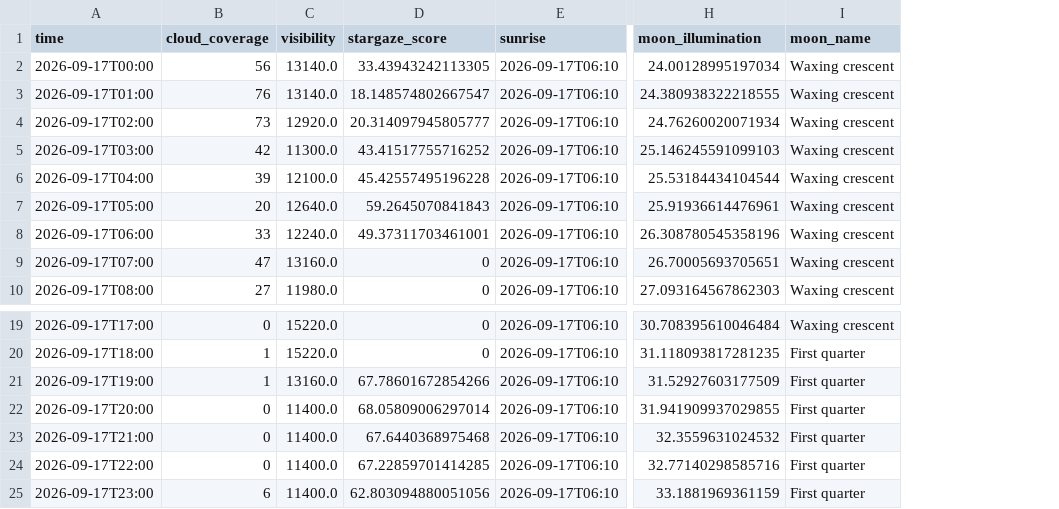
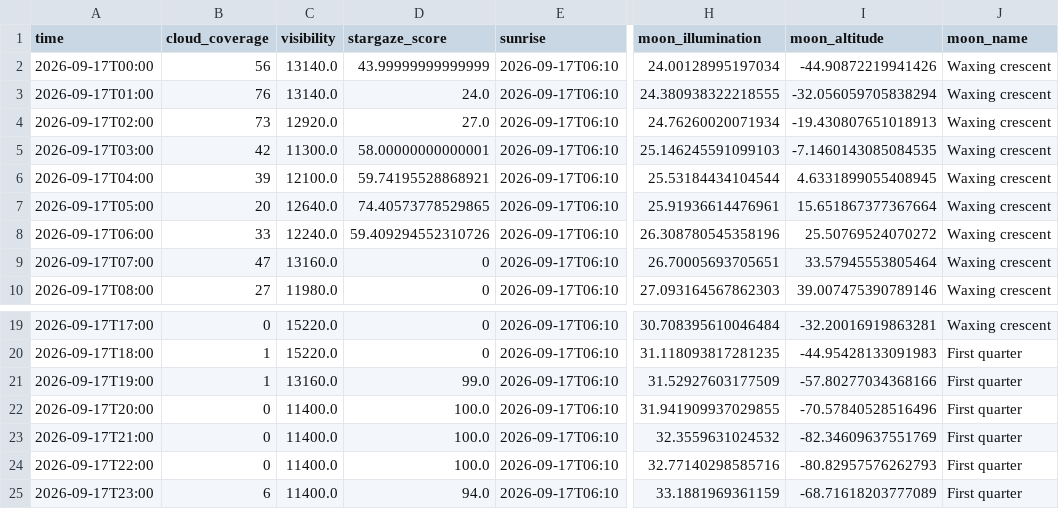
Before and after one commit to darketomaly/shooting-star-tracker, a CSV file: data/hk-hourly-coud-cover.csv, drawn as a sheet; only a part is shown, gaps mark what is left out; the diff names each change by its address in the sheet, - before the commit and + after, or states it on an @@ line.

Commit message:
Moon altitude considered for calculation. Parameters not considered printed for clarification

```diff
--- a/data/hk-hourly-coud-cover.csv
+++ b/data/hk-hourly-coud-cover.csv
+column I (moon_altitude), rows 2-10: -44.90872219941426 | -32.056059705838294 | -19.430807651018913 | -7.1460143085084535 | 4.6331899055408945 | 15.651867377367664 | 25.50769524070272 | 33.57945553805464 | 39.007475390789146; rows 19-25: -32.20016919863281 | -44.95428133091983 | -57.80277034368166 | -70.57840528516496 | -82.34609637551769 | -80.82957576262793 | -68.71618203777089
-D2 (stargaze_score): 33.43943242113305
+D2 (stargaze_score): 43.99999999999999
-D3 (stargaze_score): 18.148574802667547
+D3 (stargaze_score): 24.0
-D4 (stargaze_score): 20.314097945805777
+D4 (stargaze_score): 27.0
-D5 (stargaze_score): 43.41517755716252
+D5 (stargaze_score): 58.00000000000001
-D6 (stargaze_score): 45.42557495196228
+D6 (stargaze_score): 59.74195528868921
-D7 (stargaze_score): 59.2645070841843
+D7 (stargaze_score): 74.40573778529865
-D8 (stargaze_score): 49.37311703461001
+D8 (stargaze_score): 59.409294552310726
-D21 (stargaze_score): 67.78601672854266
+D21 (stargaze_score): 99.0
-D22 (stargaze_score): 68.05809006297014
+D22 (stargaze_score): 100.0
-D23 (stargaze_score): 67.6440368975468
+D23 (stargaze_score): 100.0
-D24 (stargaze_score): 67.22859701414285
+D24 (stargaze_score): 100.0
-D25 (stargaze_score): 62.803094880051056
+D25 (stargaze_score): 94.0
```
Also changed, not shown: 3 other files.
